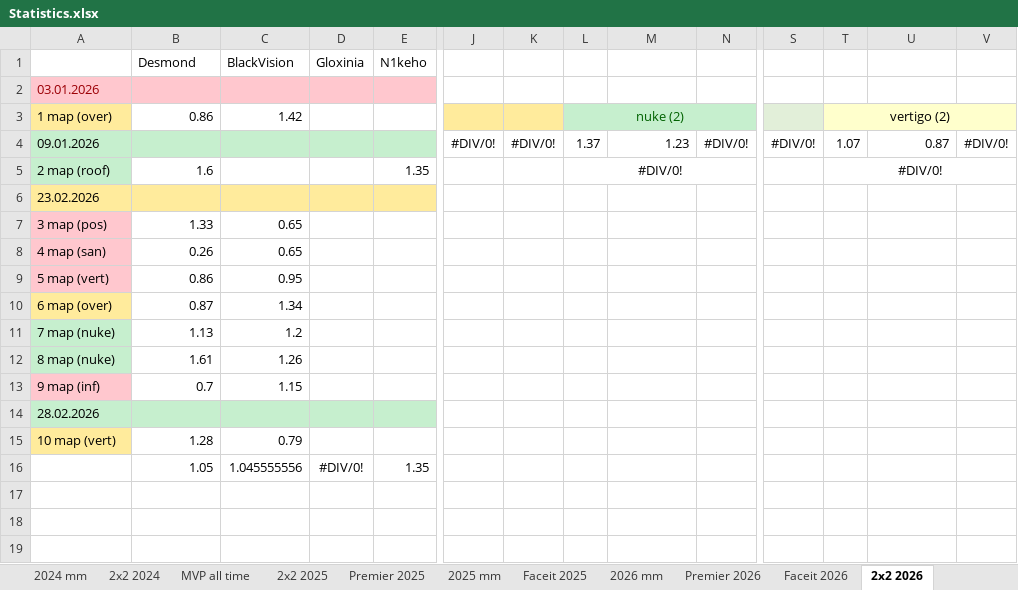
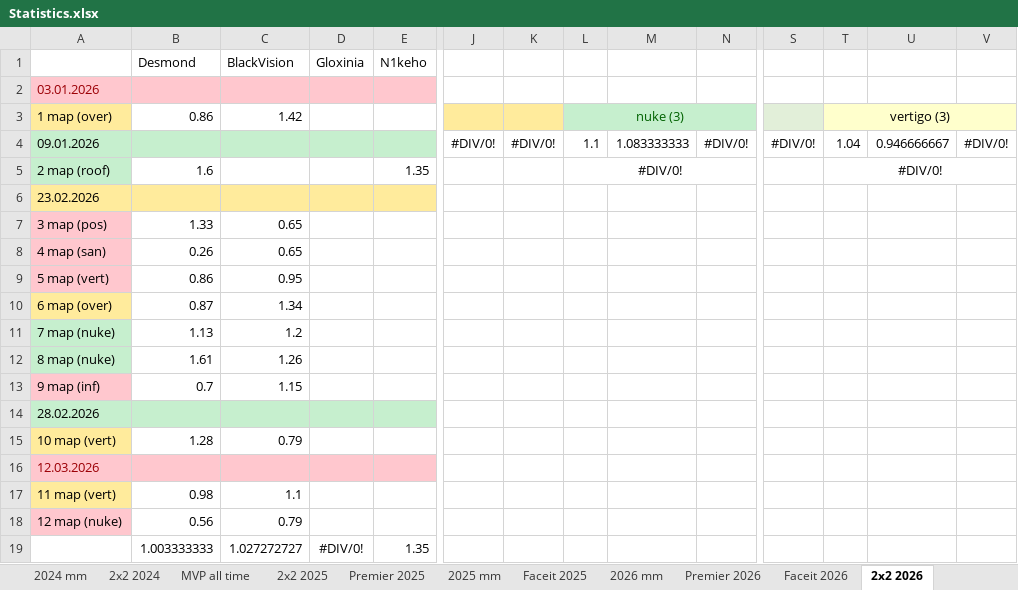
Before and after one commit to Geraque/stats-bot_v2, an Excel workbook: stats-bot_v2-app/src/main/resources/Statistics.xlsx, sheet 2х2 2026, drawn as a sheet; only a part is shown, gaps mark what is left out; values as stored, in another font and other column widths than the file's, no borders; removed rows and columns are numbered as before the commit, all else as after; rows hold the shown columns only; the diff names each change by its address in the sheet, - before the commit and + after, or states it on an @@ line.

```diff
--- a/stats-bot_v2-app/src/main/resources/Statistics.xlsx (sheet 2х2 2026)
+++ b/stats-bot_v2-app/src/main/resources/Statistics.xlsx (sheet 2х2 2026)
-L3: nuke (2)
+L3: nuke (3)
-T3: vertigo (2)
+T3: vertigo (3)
-L4: 1.37
+L4: 1.1
-M4: 1.23
+M4: 1.083333333
-T4: 1.07
+T4: 1.04
-U4: 0.87
+U4: 0.946666667
-row 16:  | 1.05 | 1.045555556 | #DIV/0! | 1.35
+row 16: 12.03.2026
+row 17: 11 map (vert) | 0.98 | 1.1
+row 18: 12 map (nuke) | 0.56 | 0.79
+row 19:  | 1.003333333 | 1.027272727 | #DIV/0! | 1.35
```
Also changed, not shown: sheet Premier 2026, sheet 2026 mm, formulas that keep their value, 1 other file.
